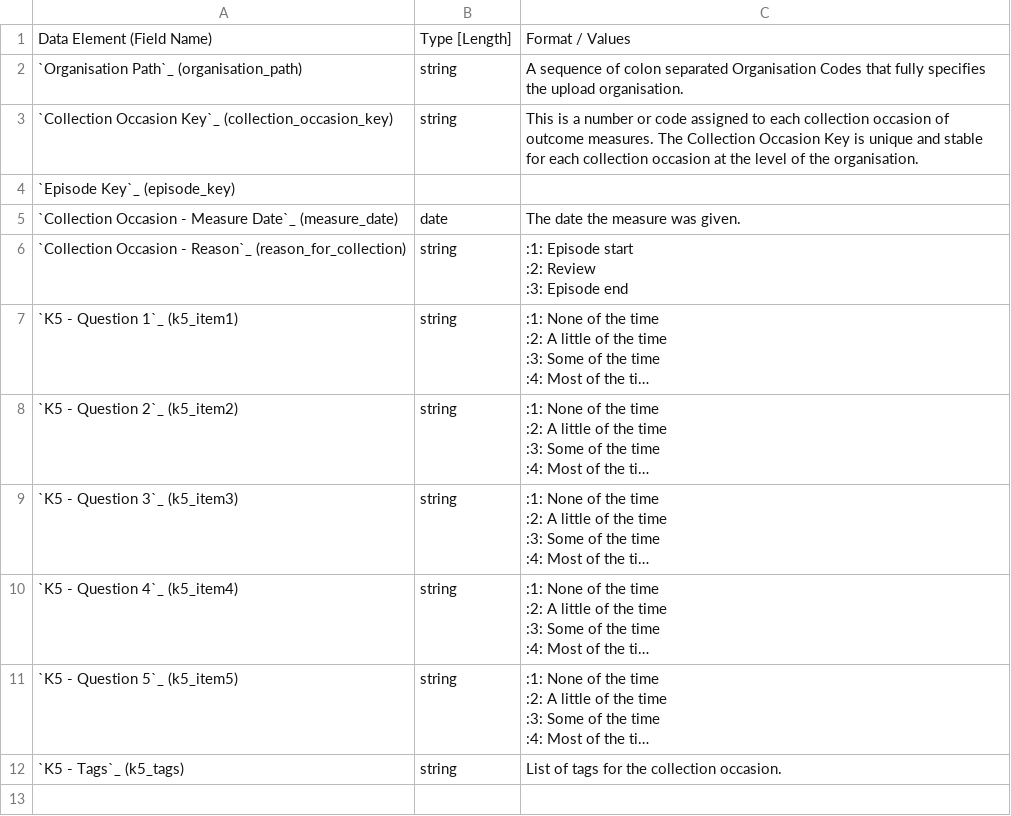
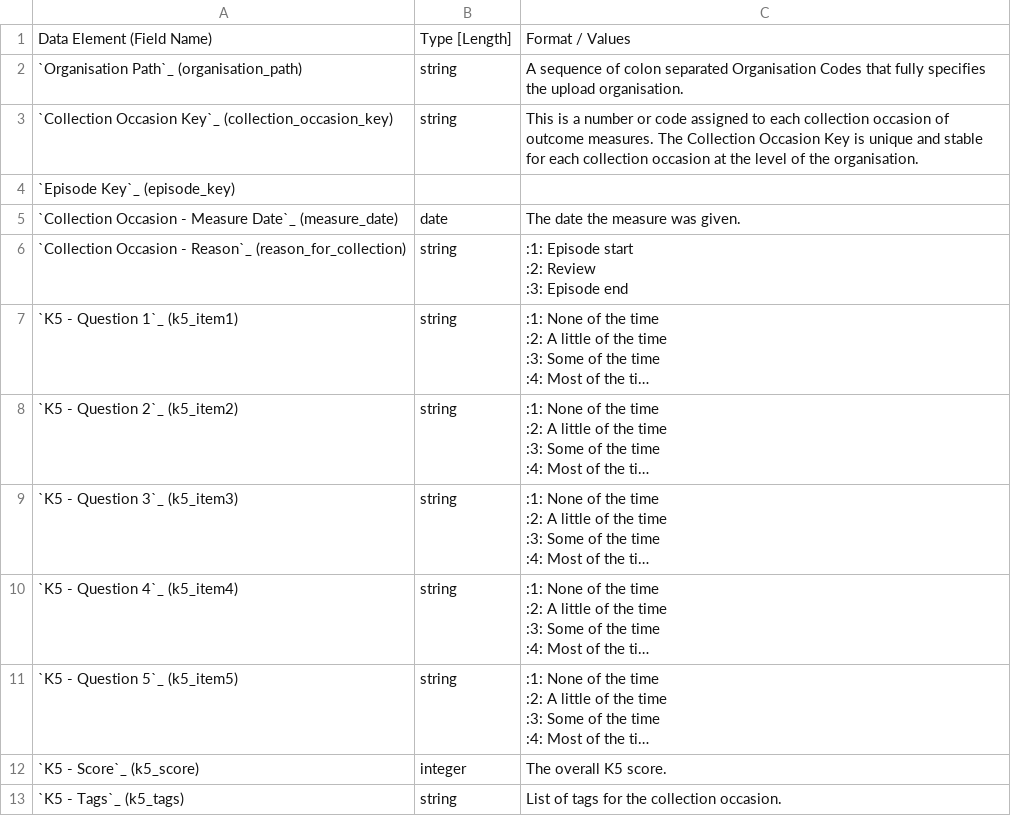
Before and after one commit to strategicdata/pmhc-mds-spec, a CSV file: doc/record/k5-collection-occasion.csv, drawn as a sheet; long unchanged cells end in …; the diff names each change by its address in the sheet, - before the commit and + after, or states it on an @@ line.

```diff
--- a/doc/record/k5-collection-occasion.csv
+++ b/doc/record/k5-collection-occasion.csv
+row 12: `K5 - Score`_ (k5_score) | integer | The overall K5 score.
```
Also changed, not shown: doc/record/k10p-collection-occasion.csv, doc/record/sdq-collection-occasion.csv, 2 other files.
